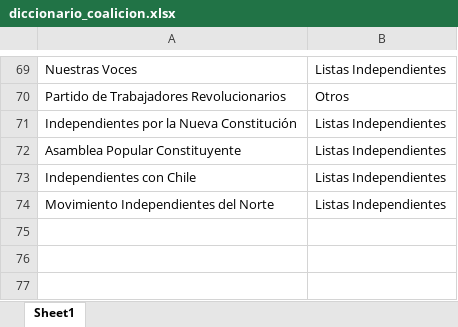
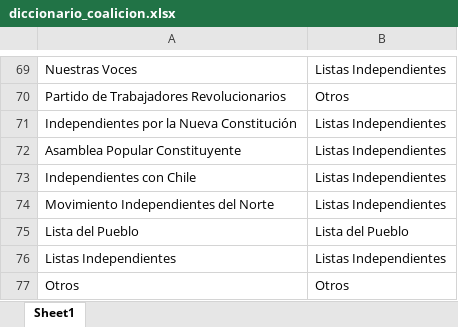
Before and after one commit to goyanedelv/bc-autonomo-mapas, an Excel workbook: diccionario_coalicion.xlsx, sheet Sheet1, drawn as a sheet; only a part is shown, gaps mark what is left out; values as stored, in another font and other column widths than the file's, no borders; the diff names each change by its address in the sheet, - before the commit and + after, or states it on an @@ line.

```diff
--- a/diccionario_coalicion.xlsx (sheet Sheet1)
+++ b/diccionario_coalicion.xlsx (sheet Sheet1)
+row 75: Lista del Pueblo | Lista del Pueblo
+row 76: Listas Independientes | Listas Independientes
+row 77: Otros | Otros
```
Also changed, not shown: candidatos.xlsx, candidatos_tabla.xlsx, 2 other files.
